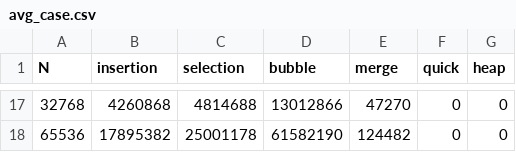
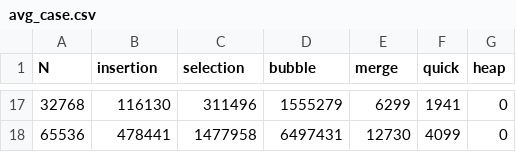
Before and after one commit to AlgorithmsProject115/CSCI115Project, a CSV file: CSCI 115 Project/CSCI 115 Project/benchmark_data/avg_case.csv, drawn as a sheet; only a part is shown, gaps mark what is left out; the diff covers the shown part only.

```diff
--- a/CSCI 115 Project/CSCI 115 Project/benchmark_data/avg_case.csv
+++ b/CSCI 115 Project/CSCI 115 Project/benchmark_data/avg_case.csv
@@ -17,2 +17,2 @@ N,insertion,selection,bubble,merge,quick,heap
-32768,4260868,4814688,13012866,47270,0,0
-65536,17895382,25001178,61582190,124482,0,0
+32768,116130,311496,1555279,6299,1941,0
+65536,478441,1477958,6497431,12730,4099,0
```
Also changed, not shown: 58 edited cells elsewhere in this file, CSCI 115 Project/CSCI 115 Project/benchmark_data/best_cast.csv, CSCI 115 Project/CSCI 115 Project/benchmark_data/worst_case.csv, 1 other file.
